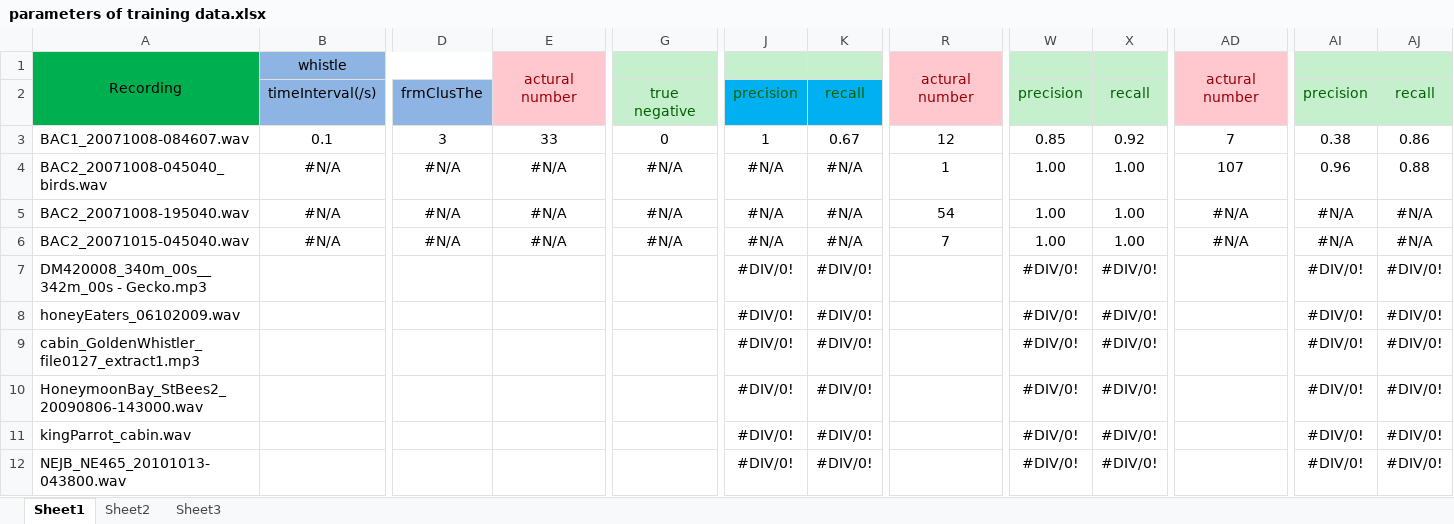
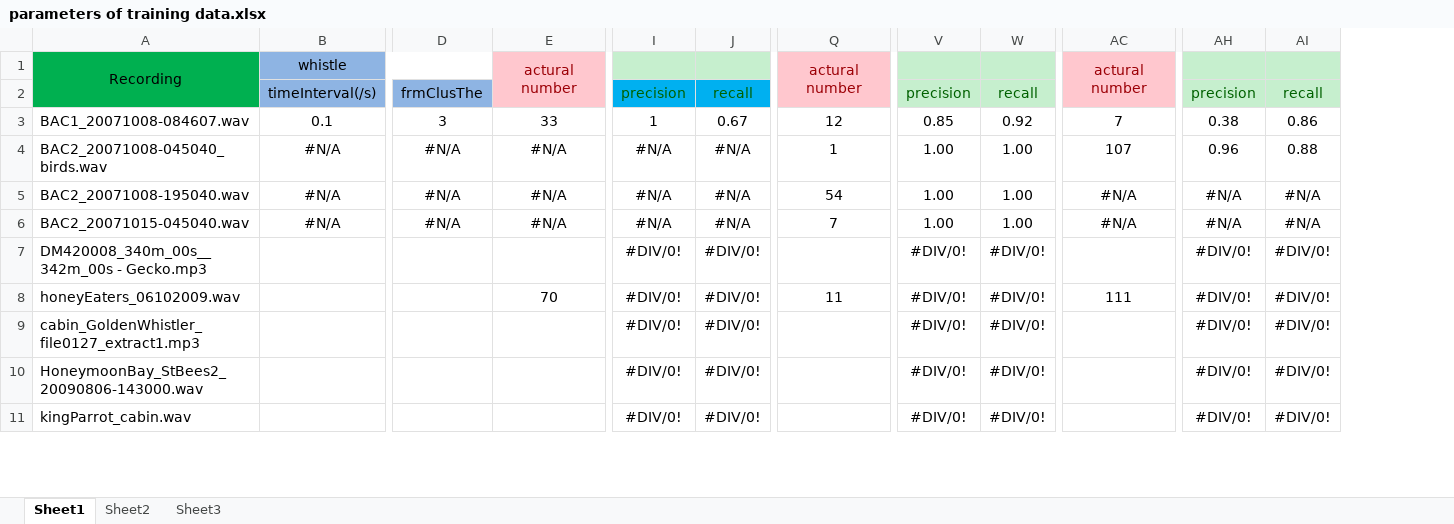
Before and after one commit to QutEcoacoustics/audio-analysis, an Excel workbook: AudioAnalysis/Matlab/dataset/training data/parameters of training data.xlsx, sheet Sheet1, drawn as a sheet; only a part is shown, gaps mark what is left out; values as stored, in another font and other column widths than the file's, no borders; removed rows and columns are numbered as before the commit, all else as after; rows hold the shown columns only; the diff covers the shown part only; the diff names each change by its address in the sheet, - before the commit and + after, or states it on an @@ line.

```diff
--- a/AudioAnalysis/Matlab/dataset/training data/parameters of training data.xlsx (sheet Sheet1)
+++ b/AudioAnalysis/Matlab/dataset/training data/parameters of training data.xlsx (sheet Sheet1)
-column G, rows 2-6: true negative | 0 | #N/A | #N/A | #N/A
-E8: (empty)
+E8: 70
-Q8: (empty)
+Q8: 11
-AC8: (empty)
+AC8: 111
-row 12: NEJB_NE465_20101013-043800.wav |  |  |  |  | #DIV/0! | #DIV/0! |  | #DIV/0! | #DIV/0! |  | #DIV/0! | #DIV/0!
```
Also changed, not shown: 4 added rows, 3 removed rows and 5 edited cells elsewhere in this sheet, formulas that keep their value, 26 other files.
